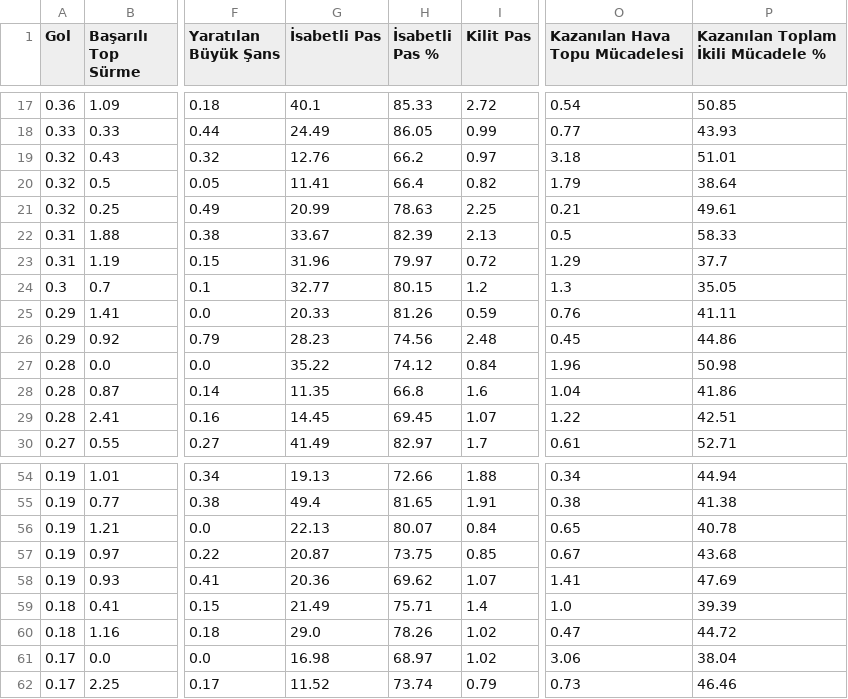
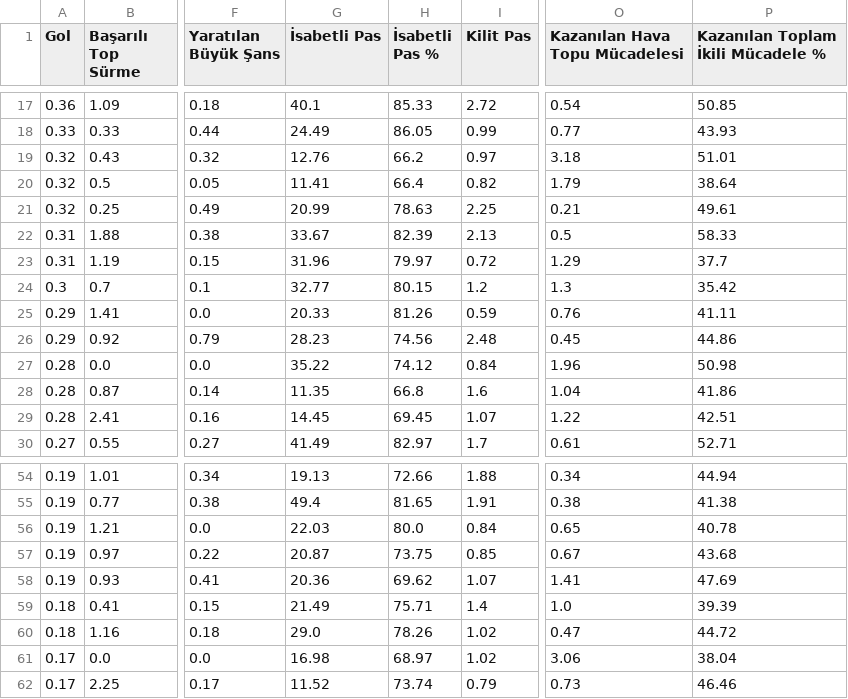
Before and after one commit to scatterradarcsv/csv_scatter_radar, a CSV file: midfielders.csv, drawn as a sheet; only a part is shown, gaps mark what is left out; the diff names each change by its address in the sheet, - before the commit and + after, or states it on an @@ line.

Commit message:
Updated midfielders.csv

```diff
--- a/midfielders.csv
+++ b/midfielders.csv
-P24: 35.05
+P24: 35.42
-G56 (İsabetli Pas): 22.13
+G56 (İsabetli Pas): 22.03
-H56 (İsabetli Pas %): 80.07
+H56 (İsabetli Pas %): 80.0
```
